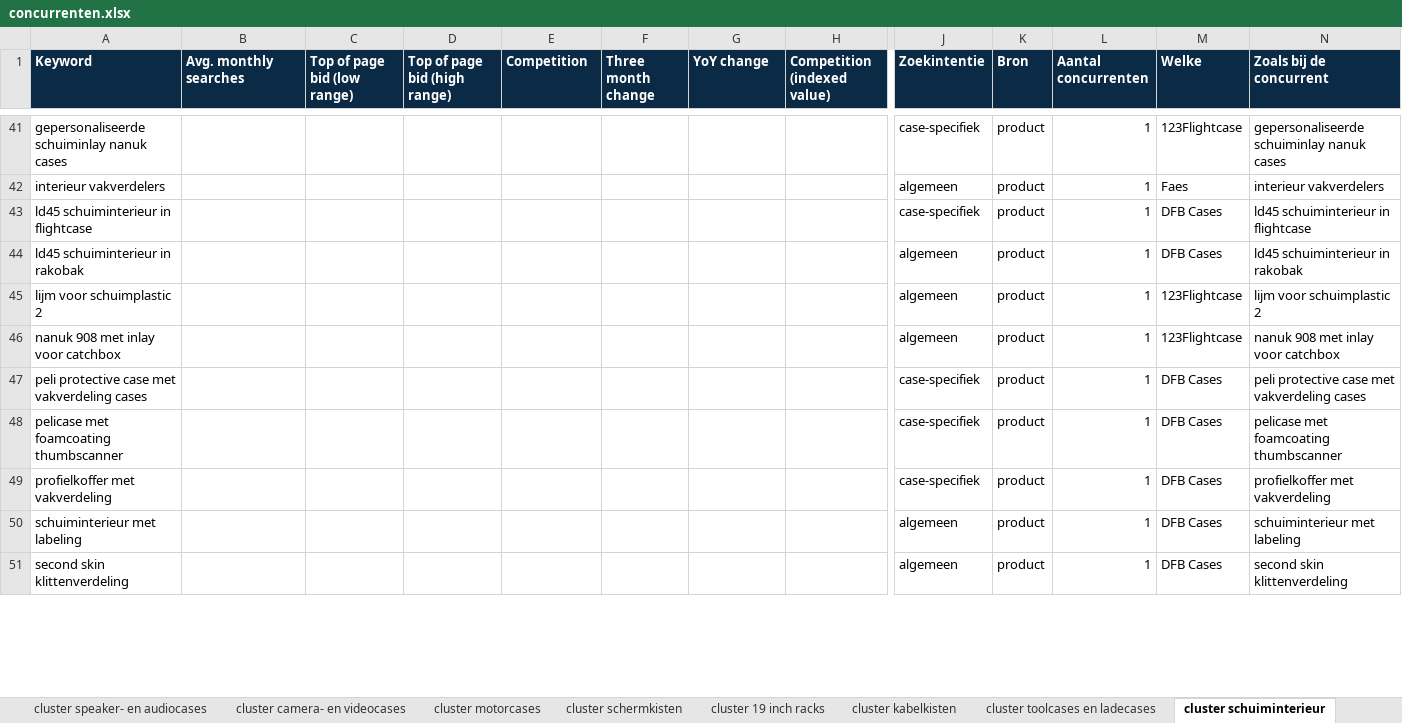
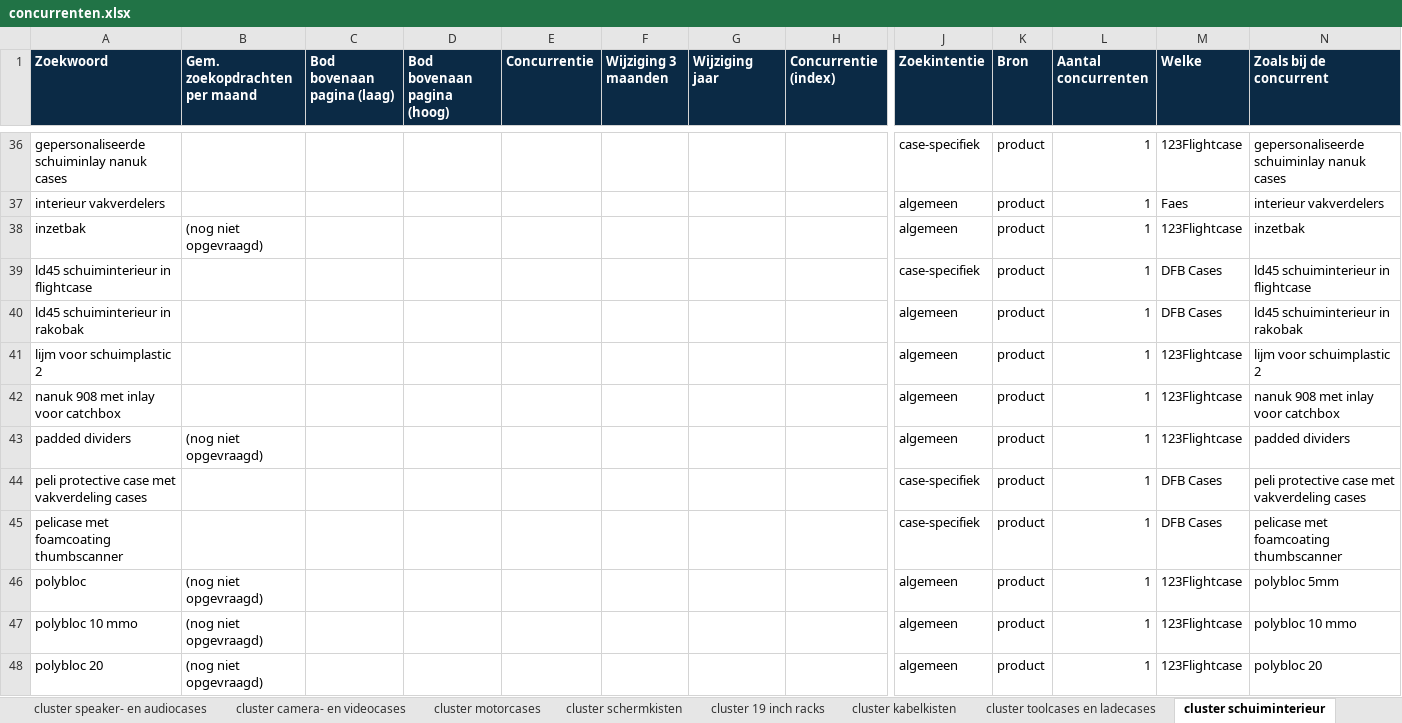
Before and after one commit to rokx-group/casebuilder-voortgangsdocument, an Excel workbook: concurrenten/concurrenten.xlsx, sheet cluster schuiminterieur, drawn as a sheet; only a part is shown, gaps mark what is left out; the shorter side is filled out with more unchanged rows; values as stored, in another font and other column widths than the file's, no borders; rows hold the shown columns only; the diff covers the shown part only; the diff names each change by its address in the sheet, - before the commit and + after, or states it on an @@ line.

```diff
--- a/concurrenten/concurrenten.xlsx (sheet cluster schuiminterieur)
+++ b/concurrenten/concurrenten.xlsx (sheet cluster schuiminterieur)
-A1: Keyword
+A1: Zoekwoord
-B1: Avg. monthly searches
+B1: Gem. zoekopdrachten per maand
-C1: Top of page bid (low range)
+C1: Bod bovenaan pagina (laag)
-D1: Top of page bid (high range)
+D1: Bod bovenaan pagina (hoog)
-E1: Competition
+E1: Concurrentie
-F1: Three month change
+F1: Wijziging 3 maanden
-G1: YoY change
+G1: Wijziging jaar
-H1: Competition (indexed value)
+H1: Concurrentie (index)
+row 38: inzetbak | (nog niet opgevraagd) |  |  |  |  |  |  | algemeen | product | 1 | 123Flightcase | inzetbak
+row 43: padded dividers | (nog niet opgevraagd) |  |  |  |  |  |  | algemeen | product | 1 | 123Flightcase | padded dividers
+row 46: polybloc | (nog niet opgevraagd) |  |  |  |  |  |  | algemeen | product | 1 | 123Flightcase | polybloc 5mm
+row 47: polybloc 10 mmo | (nog niet opgevraagd) |  |  |  |  |  |  | algemeen | product | 1 | 123Flightcase | polybloc 10 mmo
+row 48: polybloc 20 | (nog niet opgevraagd) |  |  |  |  |  |  | algemeen | product | 1 | 123Flightcase | polybloc 20
```
Also changed, not shown: 10 added rows and 182 removed rows elsewhere in this sheet, sheet Producten, sheet cluster kunststof koffers, sheet cluster flightcase onderdelen, sheet cluster case voor apparaat, sheet cluster instrumentcases, sheet cluster aluminium koffers, 22 more sheets, other sheet tabs, 4 other files.
